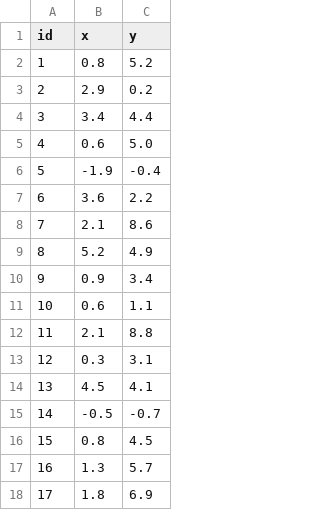
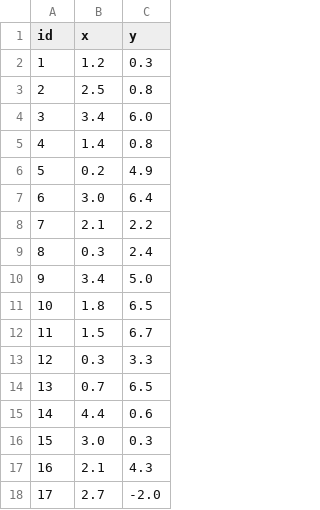
Before and after one commit to CEGE0096/CEGE0096.github.io, a CSV file: rca_complete_input.csv, drawn as a sheet; only a part is shown; the diff covers the shown part only.

```diff
--- a/rca_complete_input.csv
+++ b/rca_complete_input.csv
@@ -1,18 +1,18 @@
 id,x,y
-1,0.8,5.2
-2,2.9,0.2
-3,3.4,4.4
-4,0.6,5.0
-5,-1.9,-0.4
-6,3.6,2.2
-7,2.1,8.6
-8,5.2,4.9
-9,0.9,3.4
-10,0.6,1.1
-11,2.1,8.8
-12,0.3,3.1
-13,4.5,4.1
-14,-0.5,-0.7
-15,0.8,4.5
-16,1.3,5.7
-17,1.8,6.9
+1,1.2,0.3
+2,2.5,0.8
+3,3.4,6.0
+4,1.4,0.8
+5,0.2,4.9
+6,3.0,6.4
+7,2.1,2.2
+8,0.3,2.4
+9,3.4,5.0
+10,1.8,6.5
+11,1.5,6.7
+12,0.3,3.3
+13,0.7,6.5
+14,4.4,0.6
+15,3.0,0.3
+16,2.1,4.3
+17,2.7,-2.0
```
Also changed, not shown: 164 edited cells elsewhere in this file, mbr_input.csv, mbr_output.csv, 1 other file.
